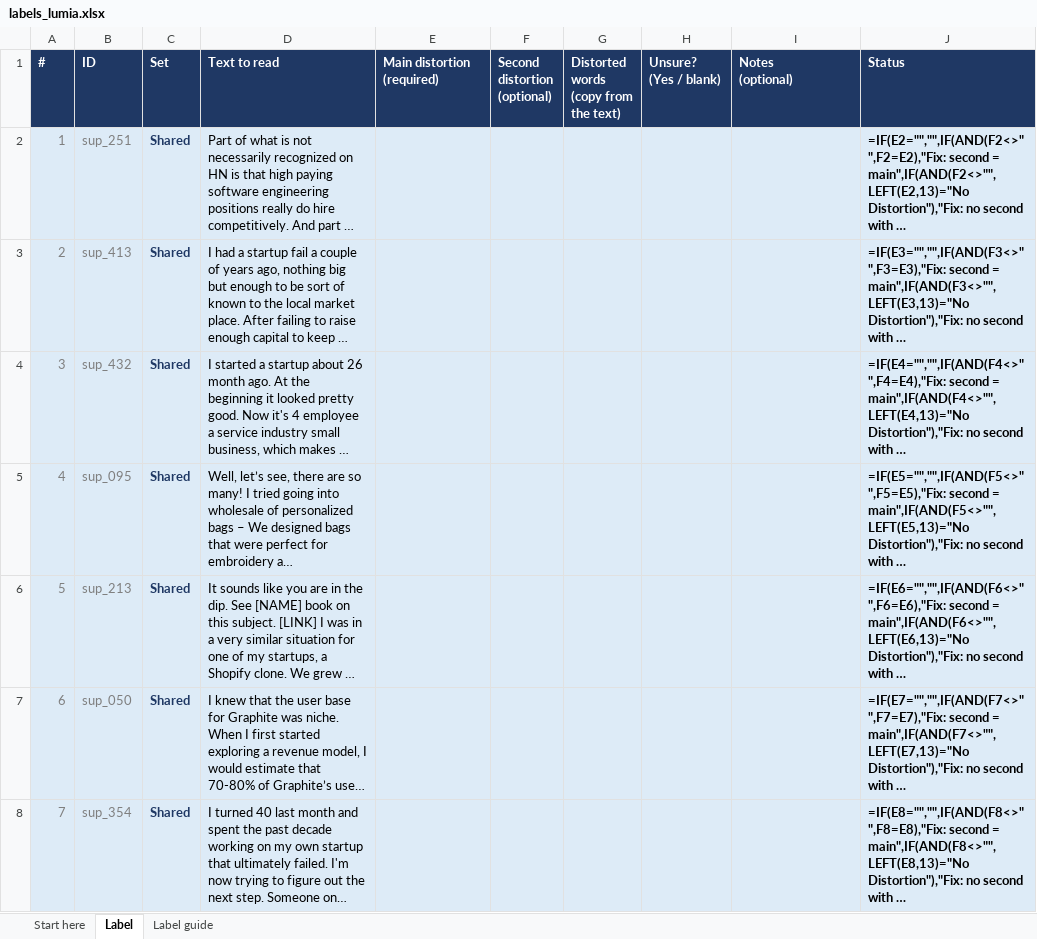
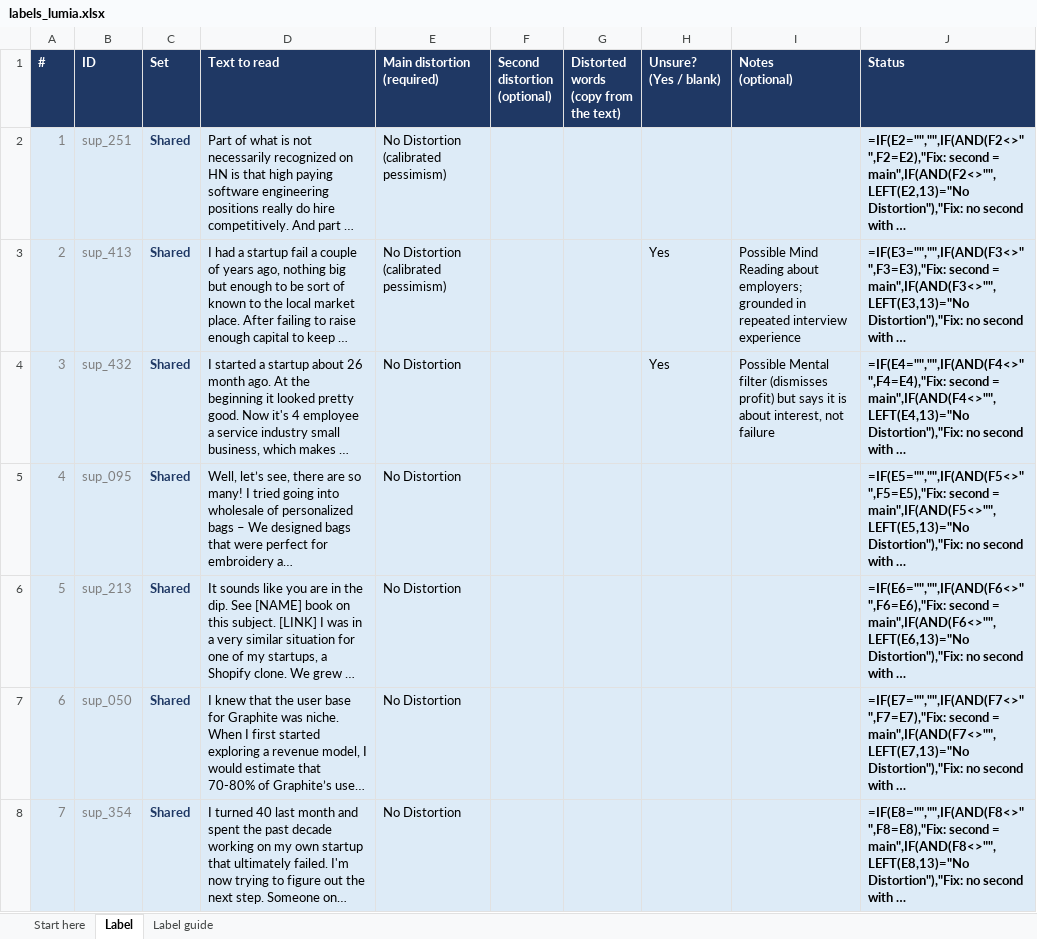
Before and after one commit to lumia-Qcode/EmpowerLens, an Excel workbook: data/supplementary/labelling/labels_lumia.xlsx, sheet Label, drawn as a sheet; only a part is shown; long unchanged cells end in …; values as stored, in another font and other column widths than the file's, no borders; formulas without a stored value are shown as written; conditional formats not drawn; the diff covers the shown part only; the diff names each change by its address in the sheet, - before the commit and + after, or states it on an @@ line.

```diff
--- a/data/supplementary/labelling/labels_lumia.xlsx (sheet Label)
+++ b/data/supplementary/labelling/labels_lumia.xlsx (sheet Label)
-E2:E3 (Main distortion (required)): (empty)
+E2:E3 (Main distortion (required)): No Distortion (calibrated pessimism)
-H3:H4 (Unsure? (Yes / blank)): (empty)
+H3:H4 (Unsure? (Yes / blank)): Yes
-I3 (Notes (optional)): (empty)
+I3 (Notes (optional)): Possible Mind Reading about employers; grounded in repeated interview experience
-E4:E8 (Main distortion (required)): (empty)
+E4:E8 (Main distortion (required)): No Distortion
-I4 (Notes (optional)): (empty)
+I4 (Notes (optional)): Possible Mental filter (dismisses profit) but says it is about interest, not failure
```
Also changed, not shown: 368 edited cells elsewhere in this sheet, sheet Start here, data/supplementary/labelling/labels_izza.xlsx, 4 other files.
